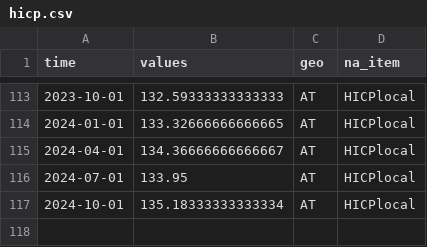
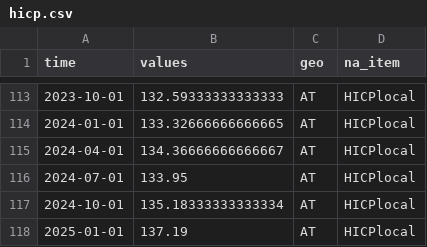
Before and after one commit to moritzpschwarz/osem, a CSV file: small_examples/IJF/AT/hicp.csv, drawn as a sheet; only a part is shown, gaps mark what is left out.

```diff
--- a/small_examples/IJF/AT/hicp.csv
+++ b/small_examples/IJF/AT/hicp.csv
@@ -117 +117,2 @@ time,values,geo,na_item
 2024-10-01,135.18333333333334,AT,HICPlocal
+2025-01-01,137.19,AT,HICPlocal
```
Also changed, not shown: small_examples/IJF/AT/inflation.csv, small_examples/IJF/DE/data.csv, 14 other files.
